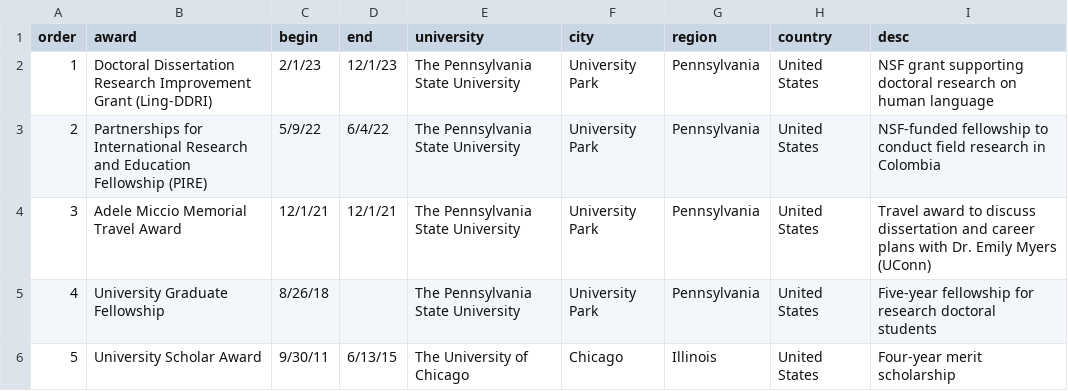
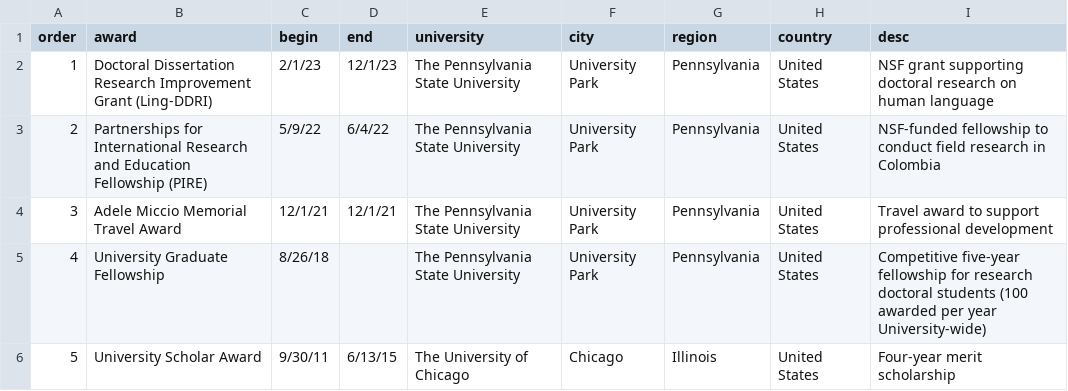
Before and after one commit to hollzzar/zaharchuk-cv, a CSV file: data/honors.csv, drawn as a sheet.

```diff
--- a/data/honors.csv
+++ b/data/honors.csv
@@ -3,4 +3,4 @@
 2,Partnerships for International Research and Education Fellowship (PIRE),5/9/22,6/4/22,The Pennsylvania State University,University Park,Pennsylvania,United States,NSF-funded fellowship to conduct field research in Colombia
-3,Adele Miccio Memorial Travel Award,12/1/21,12/1/21,The Pennsylvania State University,University Park,Pennsylvania,United States,Travel award to discuss dissertation and career plans with Dr. Emily Myers (UConn)
-4,University Graduate Fellowship,8/26/18,,The Pennsylvania State University,University Park,Pennsylvania,United States,Five-year fellowship for research doctoral students
+3,Adele Miccio Memorial Travel Award,12/1/21,12/1/21,The Pennsylvania State University,University Park,Pennsylvania,United States,Travel award to support professional development
+4,University Graduate Fellowship,8/26/18,,The Pennsylvania State University,University Park,Pennsylvania,United States,Competitive five-year fellowship for research doctoral students (100 awarded per year University-wide)
 5,University Scholar Award,9/30/11,6/13/15,The University of Chicago,Chicago,Illinois,United States,Four-year merit scholarship
```
Also changed, not shown: data/experience.csv, data/outreach.csv, 9 other files.
